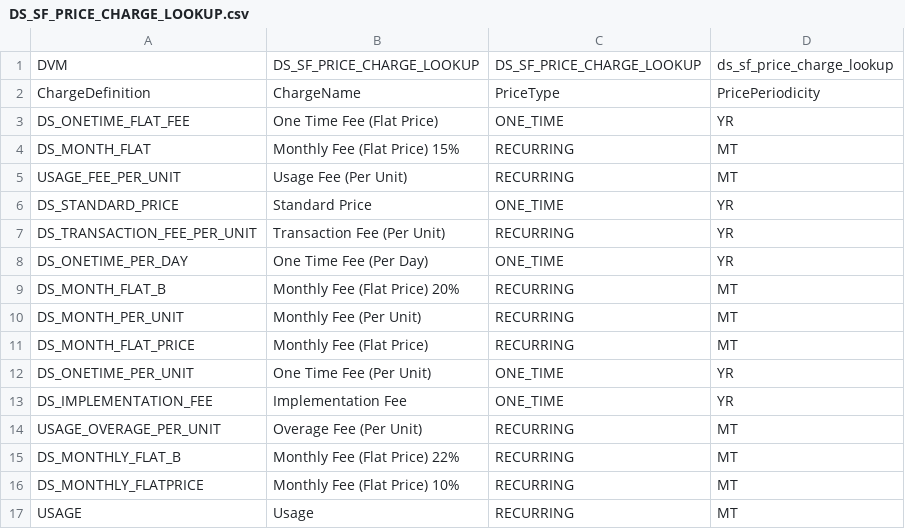
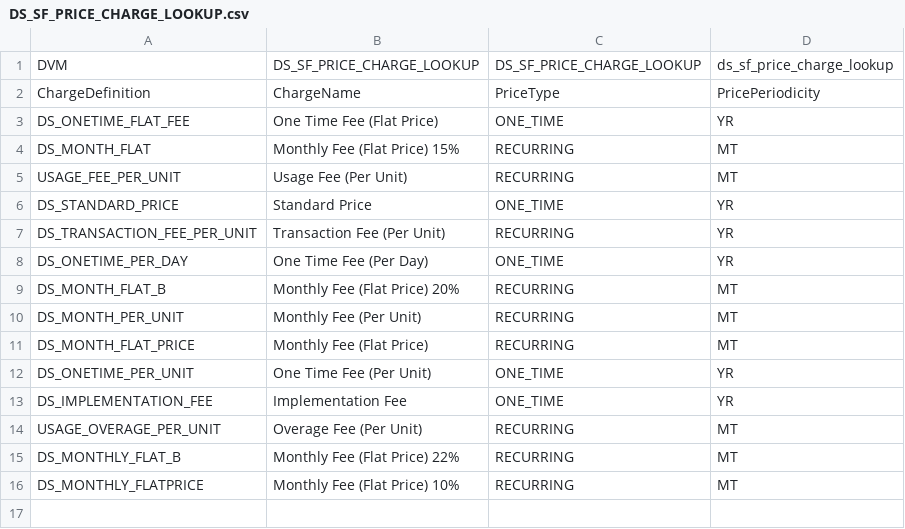
Before and after one commit to smellamputi/Aspire, a CSV file: ASP/Interface/OTC/Code/ASP1856_PartnerMarketPlace/DS_SF_PRICE_CHARGE_LOOKUP.csv, drawn as a sheet; the diff names each change by its address in the sheet, - before the commit and + after, or states it on an @@ line.

Commit message:
ASP1856 PartnerMarketPlace-updated Intarchive.env file and lookup.env file

```diff
--- a/ASP/Interface/OTC/Code/ASP1856_PartnerMarketPlace/DS_SF_PRICE_CHARGE_LOOKUP.csv
+++ b/ASP/Interface/OTC/Code/ASP1856_PartnerMarketPlace/DS_SF_PRICE_CHARGE_LOOKUP.csv
-row 17: USAGE | Usage | RECURRING | MT
```
Also changed, not shown: 4 other files.
